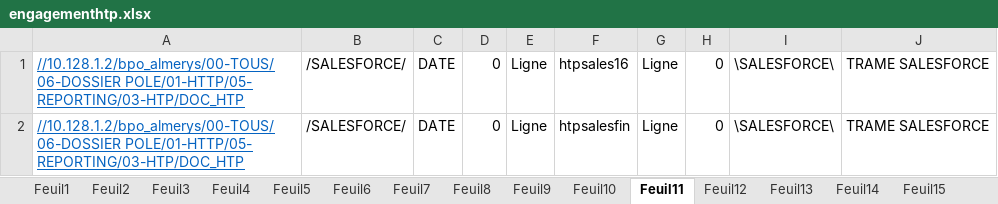
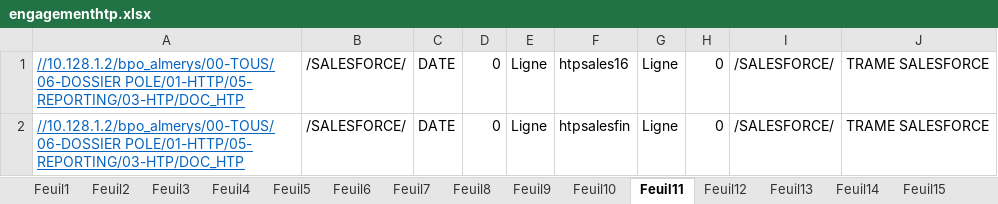
Before and after one commit to FelanaRakotoarijaona/Automatisation-reporting, an Excel workbook: engagementhtp.xlsx, sheet Feuil11, drawn as a sheet; values as stored, in another font and other column widths than the file's, no borders; the diff names each change by its address in the sheet, - before the commit and + after, or states it on an @@ line.

```diff
--- a/engagementhtp.xlsx (sheet Feuil11)
+++ b/engagementhtp.xlsx (sheet Feuil11)
-I1:I2: \SALESFORCE\
+I1:I2: /SALESFORCE/
```
Also changed, not shown: sheet Feuil4, sheet Feuil3, sheet Feuil2, sheet Feuil13, sheet Feuil14, sheet Feuil15, 15 more sheets.
